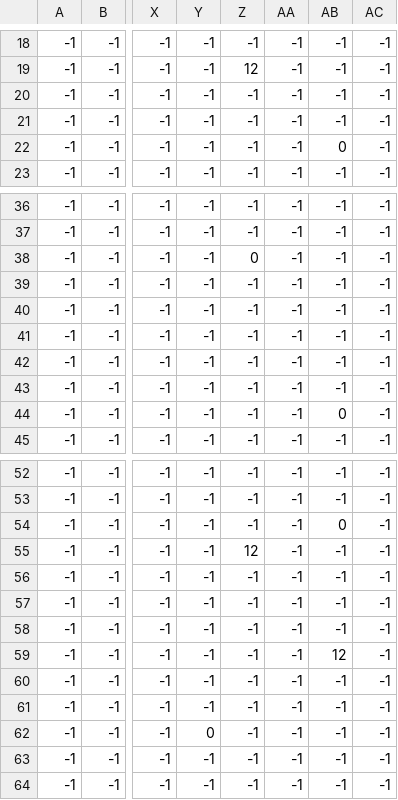
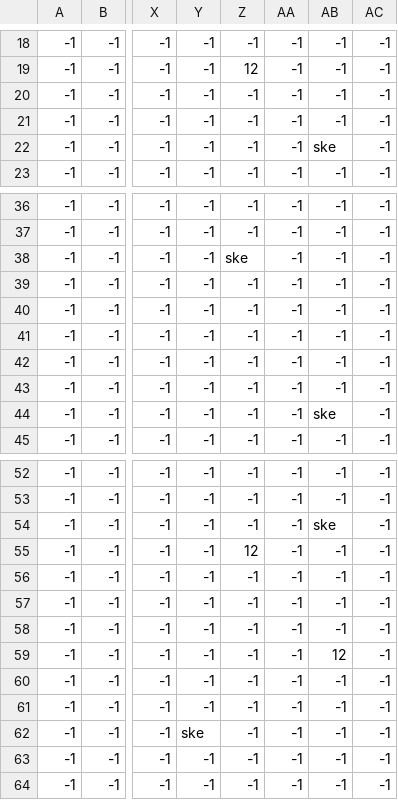
Before and after one commit to DanielNasc/koshigisan-prototype, a CSV file: assets/positions/Hell/Spawn_Positions.csv, drawn as a sheet; only a part is shown, gaps mark what is left out; the diff covers the shown part only; the diff names each change by its address in the sheet, - before the commit and + after, or states it on an @@ line.

```diff
--- a/assets/positions/Hell/Spawn_Positions.csv
+++ b/assets/positions/Hell/Spawn_Positions.csv
-AB22: 0
+AB22: ske
-Z38: 0
+Z38: ske
-AB44: 0
+AB44: ske
-AB54: 0
+AB54: ske
-Y62: 0
+Y62: ske
```
Also changed, not shown: 20 edited cells elsewhere in this file, 4 other files.
